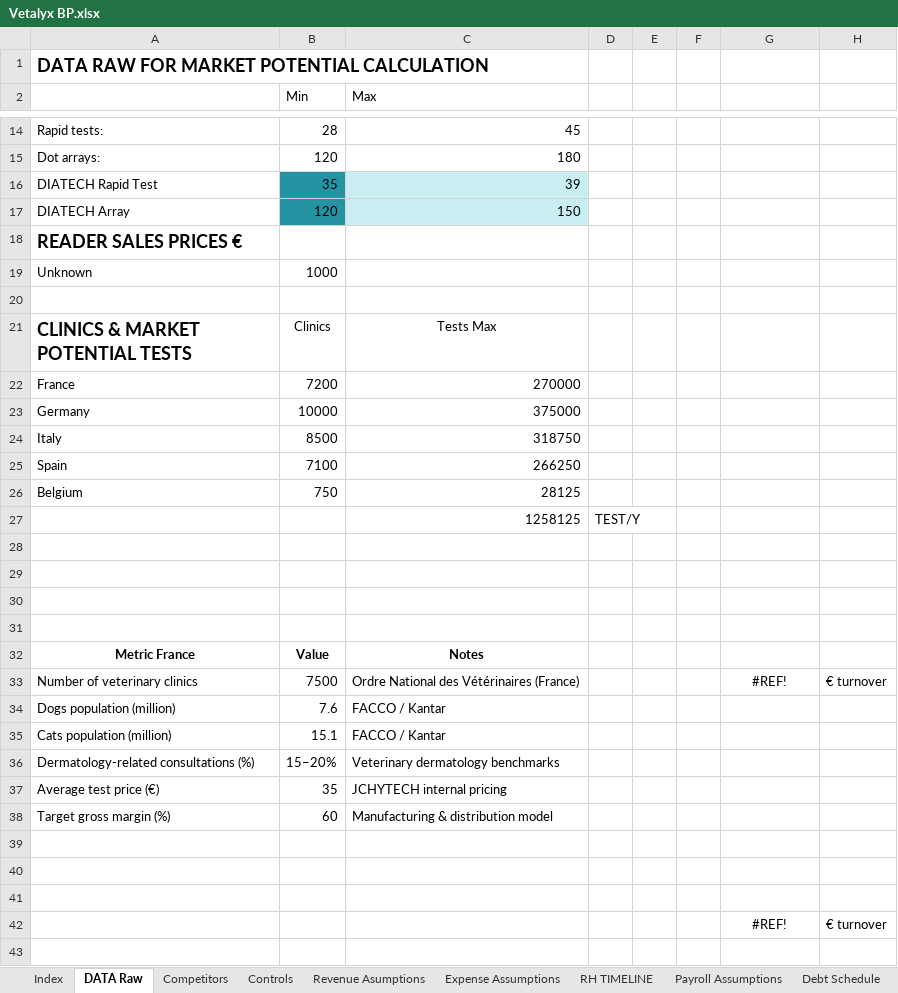
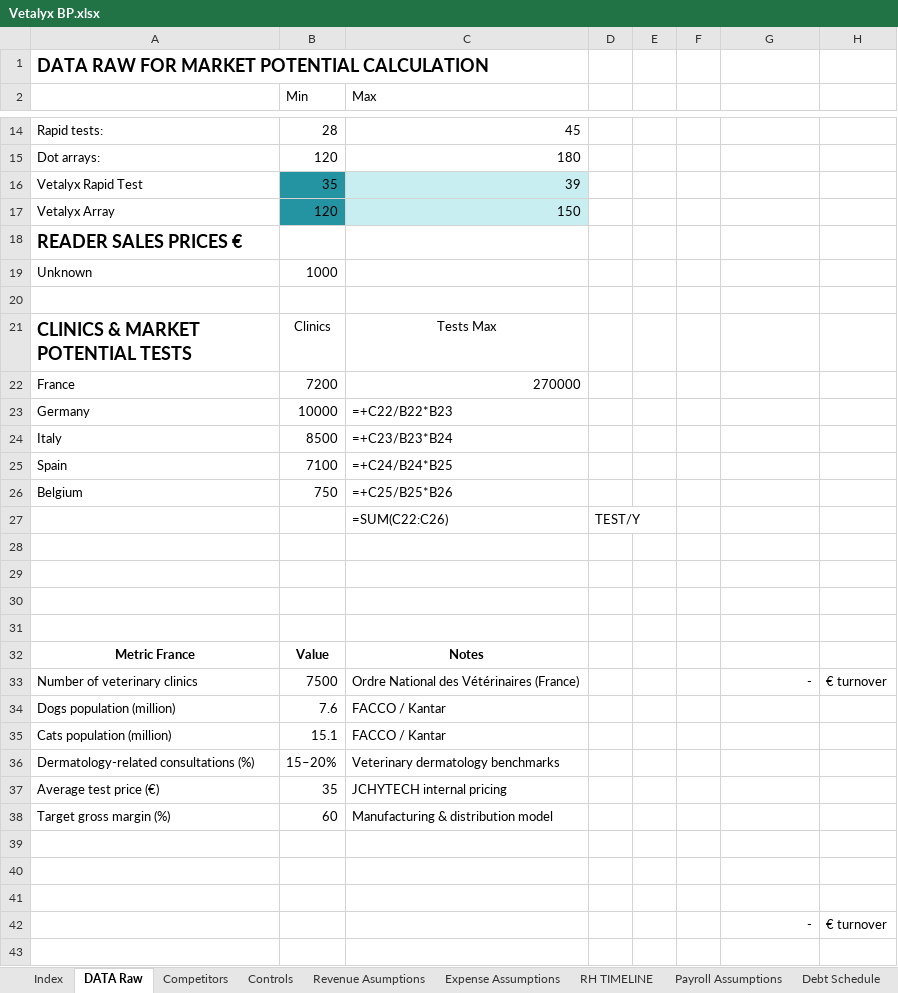
Before and after one commit to JCHYTECH/PKA_JCH, an Excel workbook: JCH_Inbox/03_PROJECTS/08_VETALYX/business-plan/Vetalyx BP.xlsx, sheet DATA Raw, drawn as a sheet; only a part is shown, gaps mark what is left out; values as stored, in another font and other column widths than the file's, no borders; formulas without a stored value are shown as written; the diff names each change by its address in the sheet, - before the commit and + after, or states it on an @@ line.

Commit message:
VETALYX: business plan V3 recalé + Excel capital nettoyé (10k/4k, #REF!) + thread/index à jour

```diff
--- a/JCH_Inbox/03_PROJECTS/08_VETALYX/business-plan/Vetalyx BP.xlsx (sheet DATA Raw)
+++ b/JCH_Inbox/03_PROJECTS/08_VETALYX/business-plan/Vetalyx BP.xlsx (sheet DATA Raw)
-A16: DIATECH Rapid Test
+A16: Vetalyx Rapid Test
-A17: DIATECH Array
+A17: Vetalyx Array
-C23 (Max): 375000
+C23 (Max): =+C22/B22*B23
-C24 (Max): 318750
+C24 (Max): =+C23/B23*B24
-C25 (Max): 266250
+C25 (Max): =+C24/B24*B25
-C26 (Max): 28125
+C26 (Max): =+C25/B25*B26
-C27 (Max): 1258125
+C27 (Max): =SUM(C22:C26)
-G33: #REF!
+G33: -
-G33 alignment: center
+G33 alignment: right
-G42: #REF!
+G42: -
-G42 alignment: center
+G42 alignment: right
```
Also changed, not shown: sheet Monthly P&L, sheet Balance Sheet, sheet Monthly CFS, sheet Revenue Asumptions, sheet Controls, sheet Annual CFS, 6 more sheets, formulas that keep their value, hidden cells, 5 other files.
